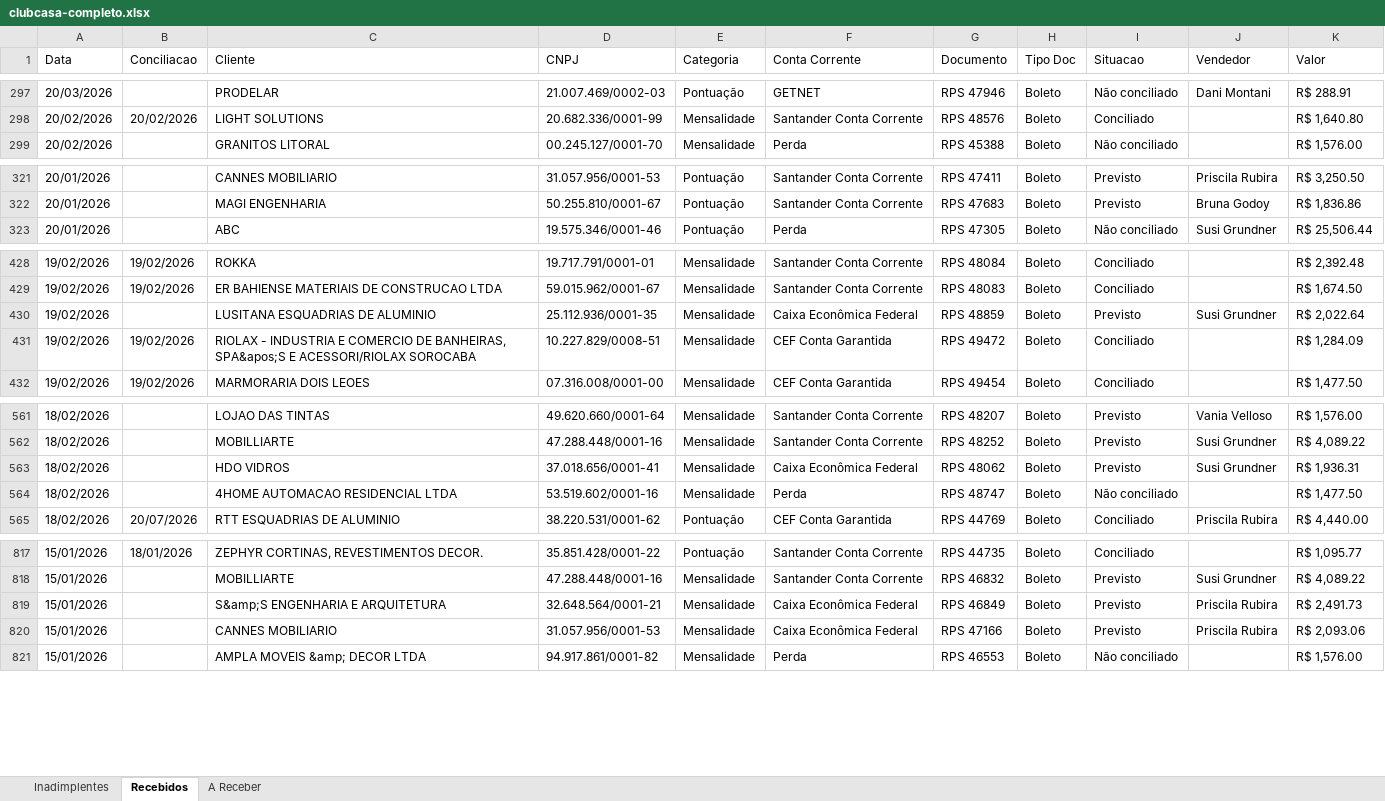
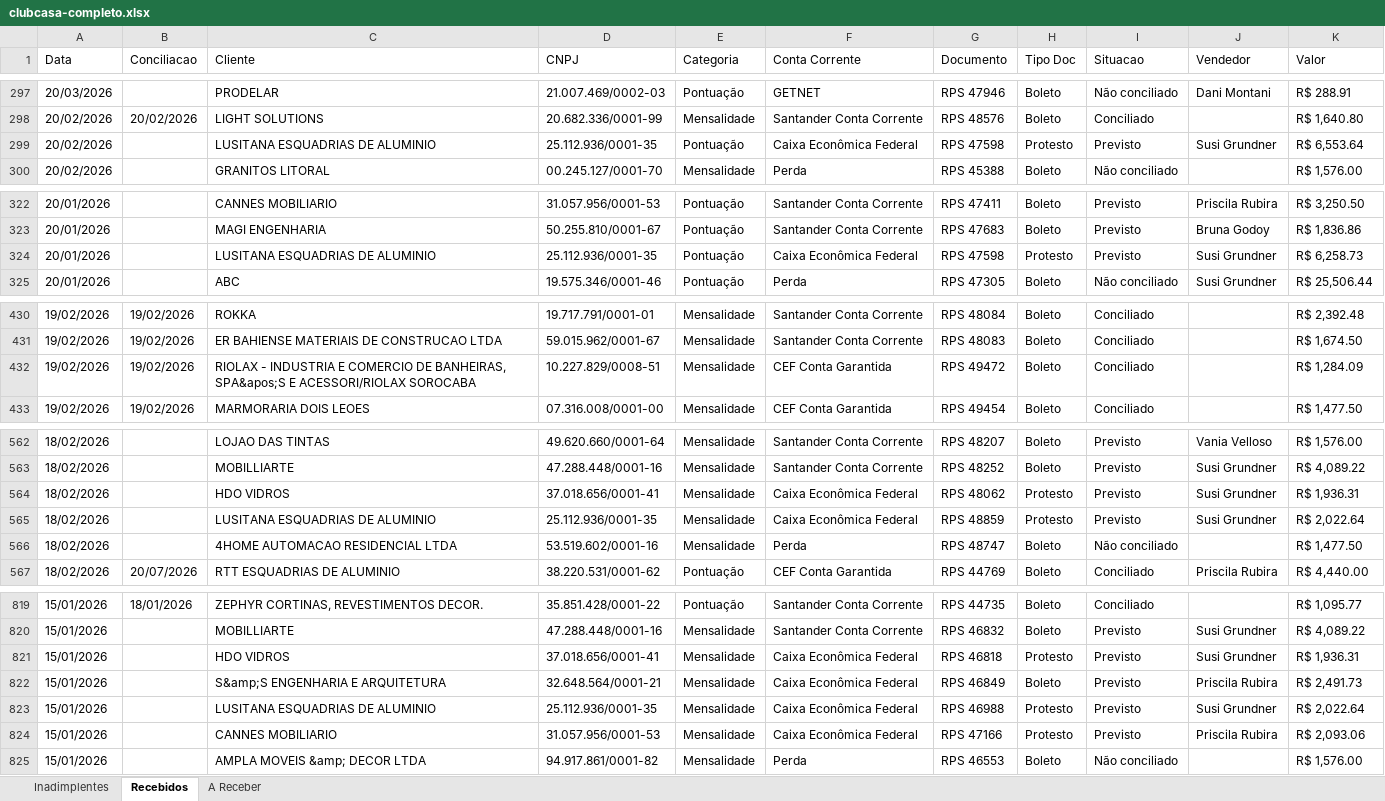
Before and after one commit to Jotacemartins/clubcasaominie, an Excel workbook: clubcasa-completo.xlsx, sheet Recebidos, drawn as a sheet; only a part is shown, gaps mark what is left out; values as stored, in another font and other column widths than the file's, no cell formats; removed rows and columns are numbered as before the commit, all else as after; the diff covers the shown part only; the diff names each change by its address in the sheet, - before the commit and + after, or states it on an @@ line.

```diff
--- a/clubcasa-completo.xlsx (sheet Recebidos)
+++ b/clubcasa-completo.xlsx (sheet Recebidos)
+row 299: 20/02/2026 |  | LUSITANA ESQUADRIAS DE ALUMINIO | 25.112.936/0001-35 | Pontuação | Caixa Econômica Federal | RPS 47598 | Protesto | Previsto | Susi Grundner | R$ 6,553.64
+row 324: 20/01/2026 |  | LUSITANA ESQUADRIAS DE ALUMINIO | 25.112.936/0001-35 | Pontuação | Caixa Econômica Federal | RPS 47598 | Protesto | Previsto | Susi Grundner | R$ 6,258.73
-row 430: 19/02/2026 |  | LUSITANA ESQUADRIAS DE ALUMINIO | 25.112.936/0001-35 | Mensalidade | Caixa Econômica Federal | RPS 48859 | Boleto | Previsto | Susi Grundner | R$ 2,022.64
-H564 (Tipo Doc): Boleto
+H564 (Tipo Doc): Protesto
+row 565: 18/02/2026 |  | LUSITANA ESQUADRIAS DE ALUMINIO | 25.112.936/0001-35 | Mensalidade | Caixa Econômica Federal | RPS 48859 | Protesto | Previsto | Susi Grundner | R$ 2,022.64
+row 821: 15/01/2026 |  | HDO VIDROS | 37.018.656/0001-41 | Mensalidade | Caixa Econômica Federal | RPS 46818 | Protesto | Previsto | Susi Grundner | R$ 1,936.31
+row 823: 15/01/2026 |  | LUSITANA ESQUADRIAS DE ALUMINIO | 25.112.936/0001-35 | Mensalidade | Caixa Econômica Federal | RPS 46988 | Protesto | Previsto | Susi Grundner | R$ 2,022.64
-H824 (Tipo Doc): Boleto
+H824 (Tipo Doc): Protesto
```
Also changed, not shown: 1 removed row and 12 edited cells elsewhere in this sheet, sheet Inadimplentes, cell formats, 2 other files.
